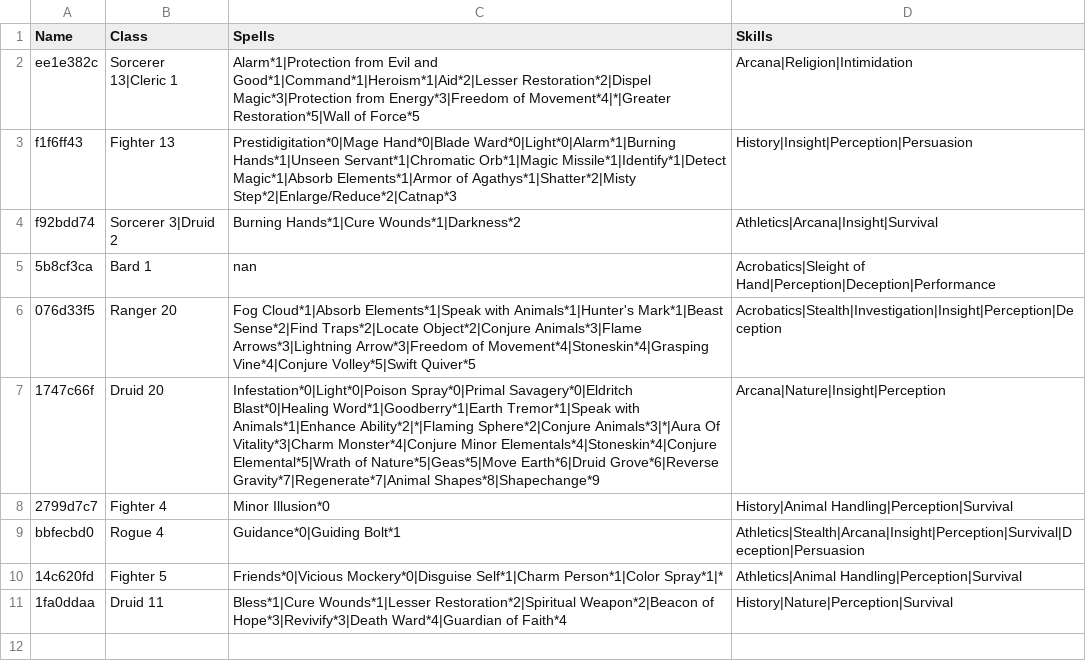
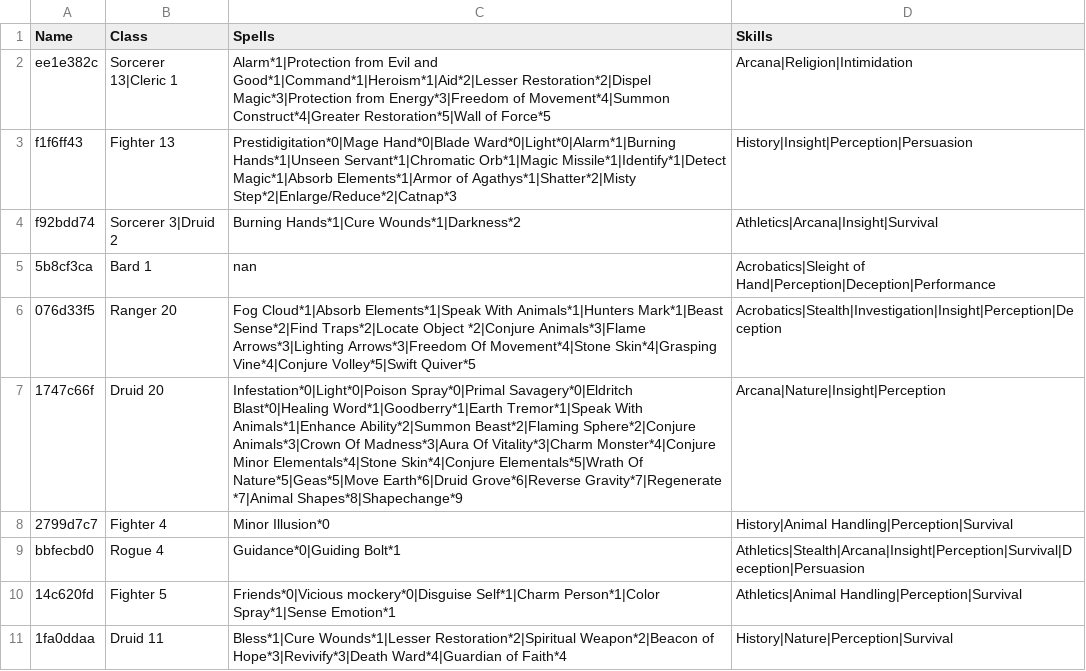
Before and after one commit to Orgzales/BigDataFinalProject, a CSV file: CampaignDnD/Charaters.csv, drawn as a sheet.

Commit message:
Grabbing the amount of spells counted in transcripts

```diff
--- a/CampaignDnD/Charaters.csv
+++ b/CampaignDnD/Charaters.csv
@@ -1,3 +1,3 @@
 Name,Class,Spells,Skills
-ee1e382c,Sorcerer 13|Cleric 1,Alarm*1|Protection from Evil and Good*1|Command*1|Heroism*1|Aid*2|Lesser Restoration*2|Dispel Magic*3|Protection from Energy*3|Freedom of Movement*4|*|Greater Restoration*5|Wall of Force*5,Arcana|Religion|Intimidation
+ee1e382c,Sorcerer 13|Cleric 1,Alarm*1|Protection from Evil and Good*1|Command*1|Heroism*1|Aid*2|Lesser Restoration*2|Dispel Magic*3|Protection from Energy*3|Freedom of Movement*4|Summon Construct*4|Greater Restoration*5|Wall of Force*5,Arcana|Religion|Intimidation
 f1f6ff43,Fighter 13,Prestidigitation*0|Mage Hand*0|Blade Ward*0|Light*0|Alarm*1|Burning Hands*1|Unseen Servant*1|Chromatic Orb*1|Magic Missile*1|Identify*1|Detect Magic*1|Absorb Elements*1|Armor of Agathys*1|Shatter*2|Misty Step*2|Enlarge/Reduce*2|Catnap*3,History|Insight|Perception|Persuasion
@@ -5,7 +5,7 @@ f92bdd74,Sorcerer 3|Druid 2,Burning Hands*1|Cure Wounds*1|Darkness*2,Athletics|A
 5b8cf3ca,Bard 1,nan,Acrobatics|Sleight of Hand|Perception|Deception|Performance
-076d33f5,Ranger 20,Fog Cloud*1|Absorb Elements*1|Speak with Animals*1|Hunter's Mark*1|Beast Sense*2|Find Traps*2|Locate Object*2|Conjure Animals*3|Flame Arrows*3|Lightning Arrow*3|Freedom of Movement*4|Stoneskin*4|Grasping Vine*4|Conjure Volley*5|Swift Quiver*5,Acrobatics|Stealth|Investigation|Insight|Perception|Deception
-1747c66f,Druid 20,Infestation*0|Light*0|Poison Spray*0|Primal Savagery*0|Eldritch Blast*0|Healing Word*1|Goodberry*1|Earth Tremor*1|Speak with Animals*1|Enhance Ability*2|*|Flaming Sphere*2|Conjure Animals*3|*|Aura Of Vitality*3|Charm Monster*4|Conjure Minor Elementals*4|Stoneskin*4|Conjure Elemental*5|Wrath of Nature*5|Geas*5|Move Earth*6|Druid Grove*6|Reverse Gravity*7|Regenerate*7|Animal Shapes*8|Shapechange*9,Arcana|Nature|Insight|Perception
+076d33f5,Ranger 20,Fog Cloud*1|Absorb Elements*1|Speak With Animals*1|Hunters Mark*1|Beast Sense*2|Find Traps*2|Locate Object *2|Conjure Animals*3|Flame Arrows*3|Lighting Arrows*3|Freedom Of Movement*4|Stone Skin*4|Grasping Vine*4|Conjure Volley*5|Swift Quiver*5,Acrobatics|Stealth|Investigation|Insight|Perception|Deception
+1747c66f,Druid 20,Infestation*0|Light*0|Poison Spray*0|Primal Savagery*0|Eldritch Blast*0|Healing Word*1|Goodberry*1|Earth Tremor*1|Speak With Animals*1|Enhance Ability*2|Summon Beast*2|Flaming Sphere*2|Conjure Animals*3|Crown Of Madness*3|Aura Of Vitality*3|Charm Monster*4|Conjure Minor Elementals*4|Stone Skin*4|Conjure Elementals*5|Wrath Of Nature*5|Geas*5|Move Earth*6|Druid Grove*6|Reverse Gravity*7|Regenerate *7|Animal Shapes*8|Shapechange*9,Arcana|Nature|Insight|Perception
 2799d7c7,Fighter 4,Minor Illusion*0,History|Animal Handling|Perception|Survival
 bbfecbd0,Rogue 4,Guidance*0|Guiding Bolt*1,Athletics|Stealth|Arcana|Insight|Perception|Survival|Deception|Persuasion
-14c620fd,Fighter 5,Friends*0|Vicious Mockery*0|Disguise Self*1|Charm Person*1|Color Spray*1|*,Athletics|Animal Handling|Perception|Survival
+14c620fd,Fighter 5,Friends*0|Vicious mockery*0|Disguise Self*1|Charm Person*1|Color Spray*1|Sense Emotion*1,Athletics|Animal Handling|Perception|Survival
 1fa0ddaa,Druid 11,Bless*1|Cure Wounds*1|Lesser Restoration*2|Spiritual Weapon*2|Beacon of Hope*3|Revivify*3|Death Ward*4|Guardian of Faith*4,History|Nature|Perception|Survival
```
Also changed, not shown: 4 other files.
